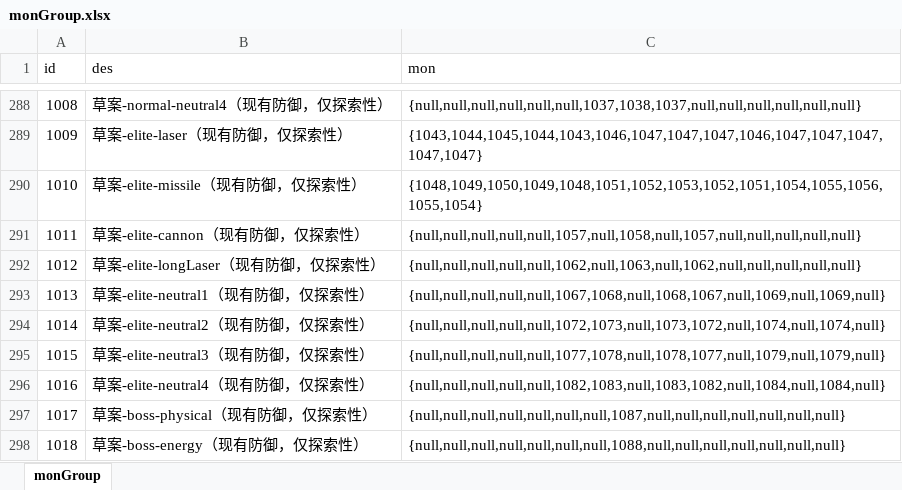
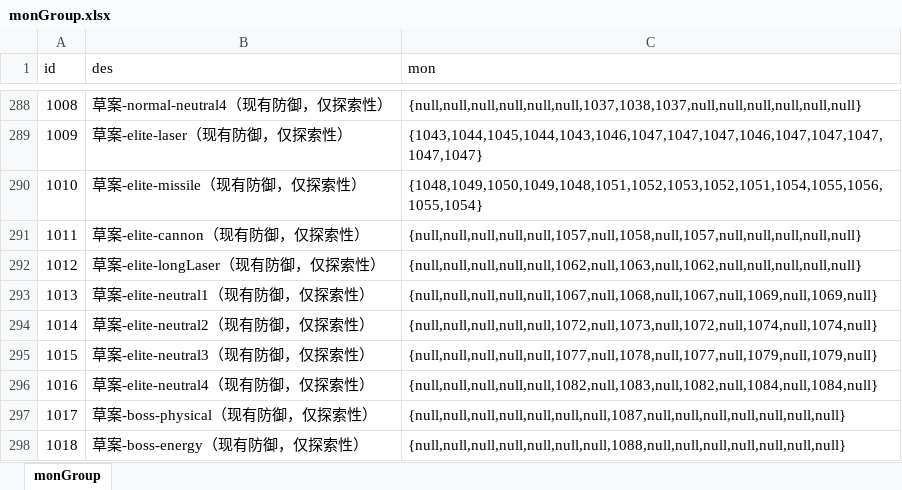
Before and after one commit to rlmclmc2-boop/space_idle, an Excel workbook: space-battleship/config_excel/monGroup.xlsx, sheet monGroup, drawn as a sheet; only a part is shown, gaps mark what is left out; values as stored, in another font and other column widths than the file's, no borders; the diff names each change by its address in the sheet, - before the commit and + after, or states it on an @@ line.

```diff
--- a/space-battleship/config_excel/monGroup.xlsx (sheet monGroup)
+++ b/space-battleship/config_excel/monGroup.xlsx (sheet monGroup)
-C293 (mon): {null,null,null,null,null,1067,1068,null,1068,1067,null,1069,null,1069,null}
+C293 (mon): {null,null,null,null,null,1067,null,1068,null,1067,null,1069,null,1069,null}
-C294 (mon): {null,null,null,null,null,1072,1073,null,1073,1072,null,1074,null,1074,null}
+C294 (mon): {null,null,null,null,null,1072,null,1073,null,1072,null,1074,null,1074,null}
-C295 (mon): {null,null,null,null,null,1077,1078,null,1078,1077,null,1079,null,1079,null}
+C295 (mon): {null,null,null,null,null,1077,null,1078,null,1077,null,1079,null,1079,null}
-C296 (mon): {null,null,null,null,null,1082,1083,null,1083,1082,null,1084,null,1084,null}
+C296 (mon): {null,null,null,null,null,1082,null,1083,null,1082,null,1084,null,1084,null}
```
Also changed, not shown: space-battleship/config_excel/equipment.xlsx, space-battleship/config_excel/mon.xlsx, 5 other files.
